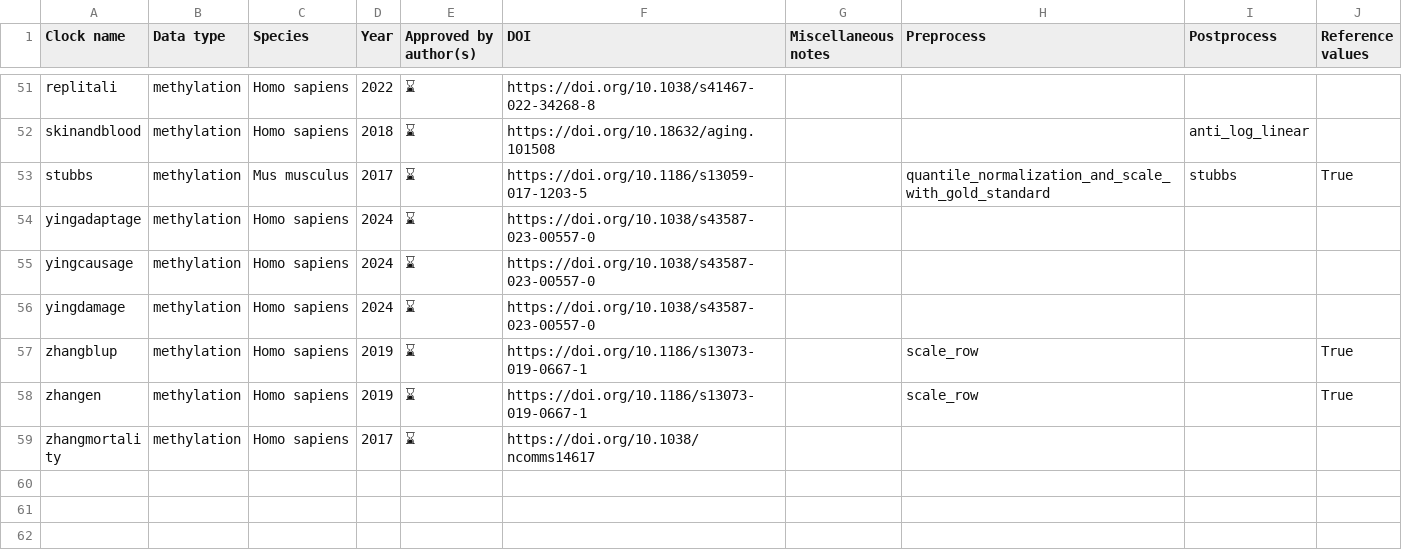
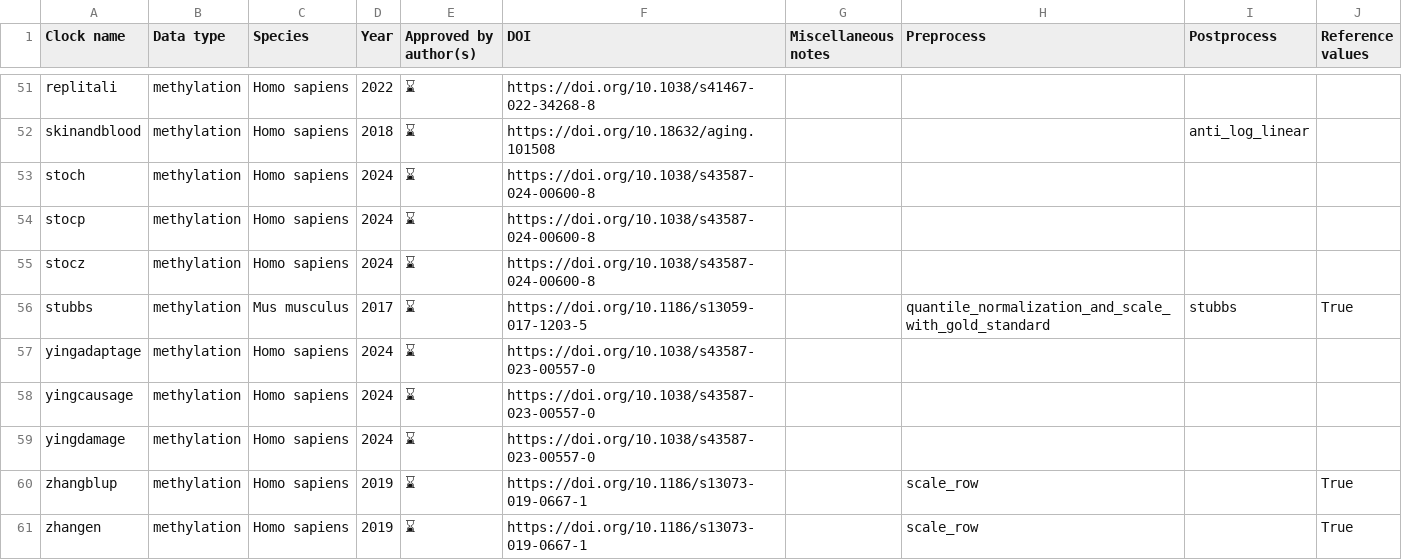
Before and after one commit to rsinghlab/pyaging, a CSV file: docs/_static/clock_glossary.csv, drawn as a sheet; only a part is shown, gaps mark what is left out; the shorter side is filled out with more unchanged rows.

```diff
--- a/docs/_static/clock_glossary.csv
+++ b/docs/_static/clock_glossary.csv
@@ -52,2 +52,5 @@ replitali,methylation,Homo sapiens,2022,⌛,https://doi.org/10.1038/s41467-022-3
 skinandblood,methylation,Homo sapiens,2018,⌛,https://doi.org/10.18632/aging.101508,,,anti_log_linear,
+stoch,methylation,Homo sapiens,2024,⌛,https://doi.org/10.1038/s43587-024-00600-8,,,,
+stocp,methylation,Homo sapiens,2024,⌛,https://doi.org/10.1038/s43587-024-00600-8,,,,
+stocz,methylation,Homo sapiens,2024,⌛,https://doi.org/10.1038/s43587-024-00600-8,,,,
 stubbs,methylation,Mus musculus,2017,⌛,https://doi.org/10.1186/s13059-017-1203-5,,quantile_normalization_and_scale_with_gold_standard,stubbs,True
```
Also changed, not shown: 15 other files.
